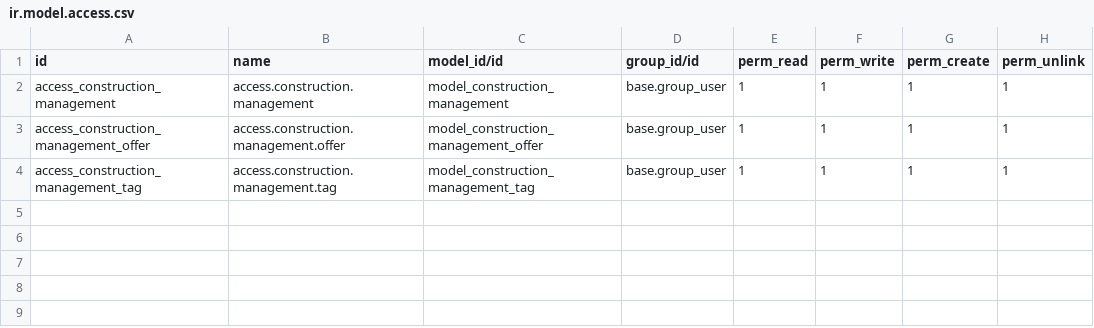
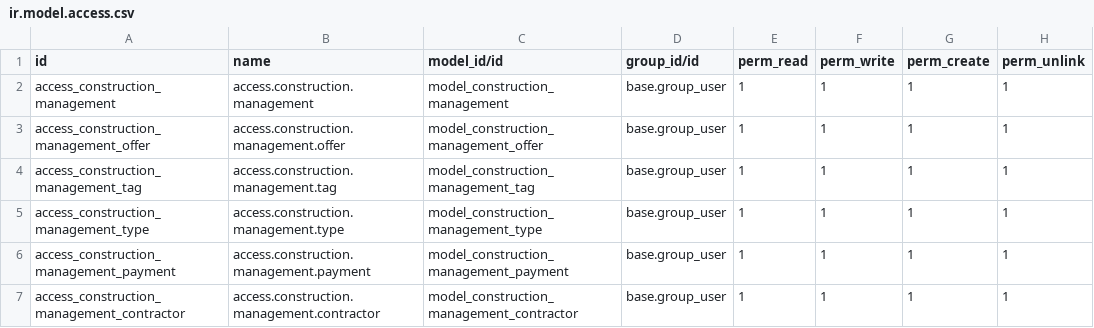
Before and after one commit to adch-odoo/Construction-Management, a CSV file: construction/security/ir.model.access.csv, drawn as a sheet.

Commit message:
[ADD]  construction: added models, security and views
- This commit introduces a new model named construction.management.payment. This
model represents payments related to construction.management tasks.
- Additionally, this commit establishes a relationship between the
`Construction Management Payment` model and the `Construction Management` model
by defining a Many-to-one relation.
- Furthermore, a view for the `Construction Management Payment` model has been
defined within the `Construction Management` views, presented as a page
of the notebook interface.
- These changes provide functionality for managing payments within the context
of construction management tasks.

```diff
--- a/construction/security/ir.model.access.csv
+++ b/construction/security/ir.model.access.csv
@@ -4 +4,4 @@ access_construction_management_offer,access.construction.management.offer,model_
 access_construction_management_tag,access.construction.management.tag,model_construction_management_tag,base.group_user,1,1,1,1
+access_construction_management_type,access.construction.management.type,model_construction_management_type,base.group_user,1,1,1,1
+access_construction_management_payment,access.construction.management.payment,model_construction_management_payment,base.group_user,1,1,1,1
+access_construction_management_contractor,access.construction.management.contractor,model_construction_management_contractor,base.group_user,1,1,1,1
```
Also changed, not shown: 12 other files.
